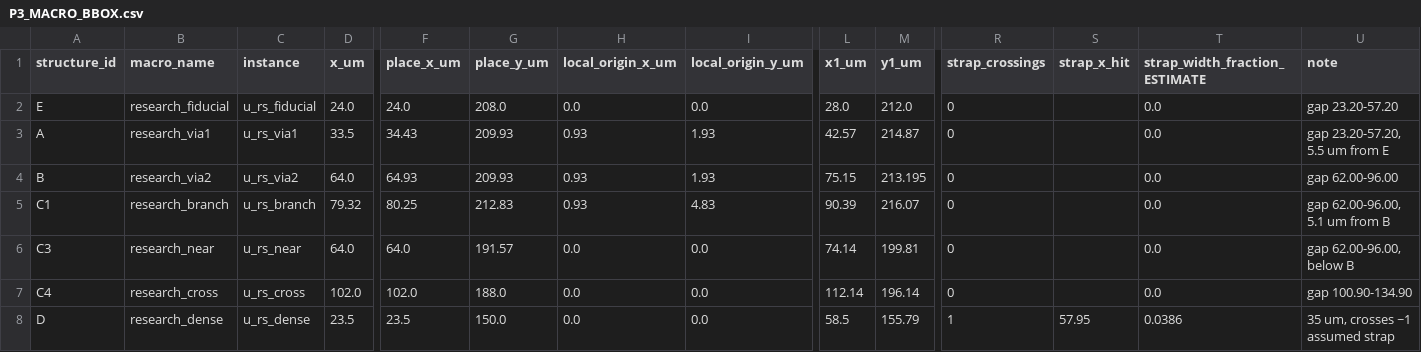
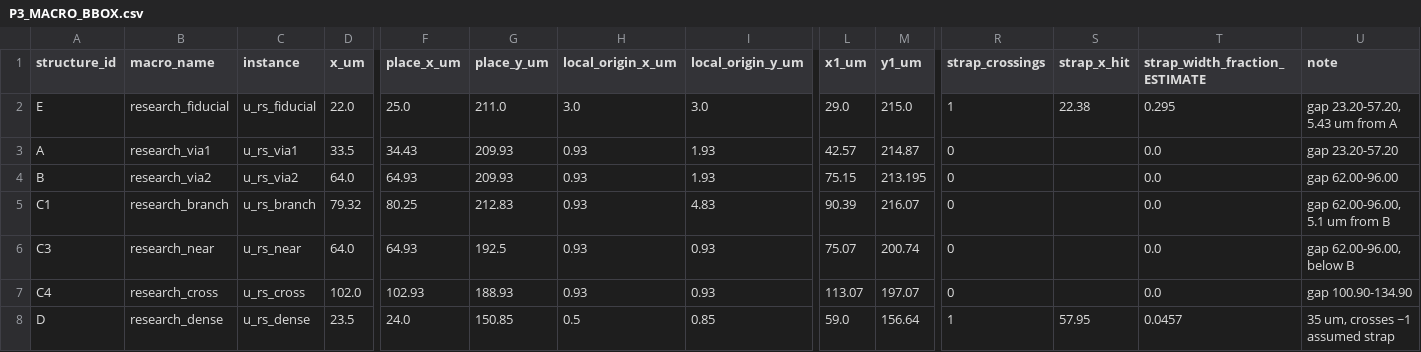
Before and after one commit to jiahao-plus/tt-counter, a CSV file: v2_validation/P3_MACRO_BBOX.csv, drawn as a sheet; only a part is shown, gaps mark what is left out; the diff names each change by its address in the sheet, - before the commit and + after, or states it on an @@ line.

```diff
--- a/v2_validation/P3_MACRO_BBOX.csv
+++ b/v2_validation/P3_MACRO_BBOX.csv
-D2 (x_um): 24.0
+D2 (x_um): 22.0
-F2 (place_x_um): 24.0
+F2 (place_x_um): 25.0
-G2 (place_y_um): 208.0
+G2 (place_y_um): 211.0
-H2 (local_origin_x_um): 0.0
+H2 (local_origin_x_um): 3.0
-I2 (local_origin_y_um): 0.0
+I2 (local_origin_y_um): 3.0
-L2 (x1_um): 28.0
+L2 (x1_um): 29.0
-M2 (y1_um): 212.0
+M2 (y1_um): 215.0
-R2 (strap_crossings): 0
+R2 (strap_crossings): 1
-S2 (strap_x_hit): (empty)
+S2 (strap_x_hit): 22.38
-T2 (strap_width_fraction_ESTIMATE): 0.0
+T2 (strap_width_fraction_ESTIMATE): 0.295
-U2 (note): gap 23.20-57.20
+U2 (note): gap 23.20-57.20, 5.43 um from A
-U3 (note): gap 23.20-57.20, 5.5 um from E
+U3 (note): gap 23.20-57.20
-F6 (place_x_um): 64.0
+F6 (place_x_um): 64.93
-G6 (place_y_um): 191.57
+G6 (place_y_um): 192.5
-H6:H7 (local_origin_x_um): 0.0
+H6:H7 (local_origin_x_um): 0.93
-I6:I7 (local_origin_y_um): 0.0
+I6:I7 (local_origin_y_um): 0.93
-L6 (x1_um): 74.14
+L6 (x1_um): 75.07
-M6 (y1_um): 199.81
+M6 (y1_um): 200.74
-F7 (place_x_um): 102.0
+F7 (place_x_um): 102.93
-G7 (place_y_um): 188.0
+G7 (place_y_um): 188.93
-L7 (x1_um): 112.14
+L7 (x1_um): 113.07
-M7 (y1_um): 196.14
+M7 (y1_um): 197.07
-F8 (place_x_um): 23.5
+F8 (place_x_um): 24.0
-G8 (place_y_um): 150.0
+G8 (place_y_um): 150.85
-H8 (local_origin_x_um): 0.0
+H8 (local_origin_x_um): 0.5
-I8 (local_origin_y_um): 0.0
+I8 (local_origin_y_um): 0.85
-L8 (x1_um): 58.5
+L8 (x1_um): 59.0
-M8 (y1_um): 155.79
+M8 (y1_um): 156.64
-T8 (strap_width_fraction_ESTIMATE): 0.0386
+T8 (strap_width_fraction_ESTIMATE): 0.0457
```
Also changed, not shown: v2_validation/P3_SEVEN_MACRO_INTEGRATION.csv, 34 other files.
